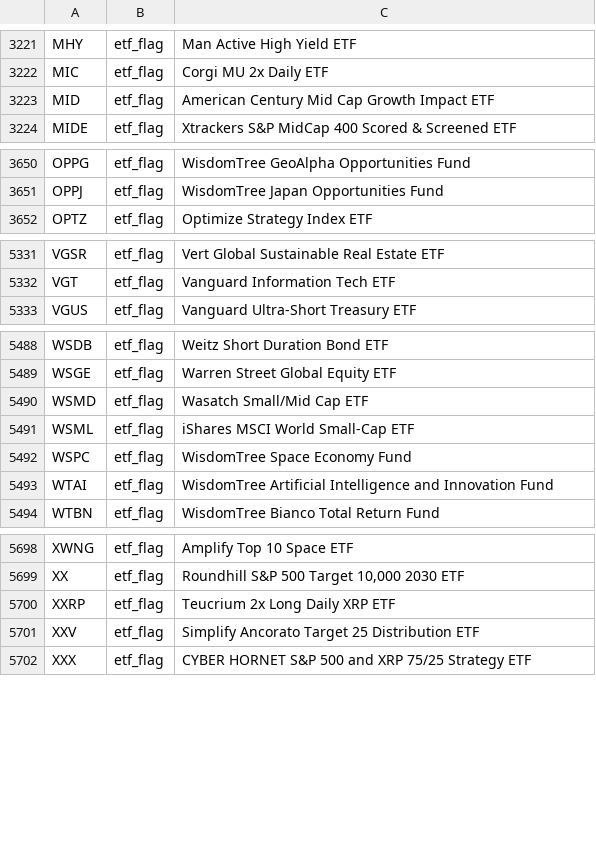
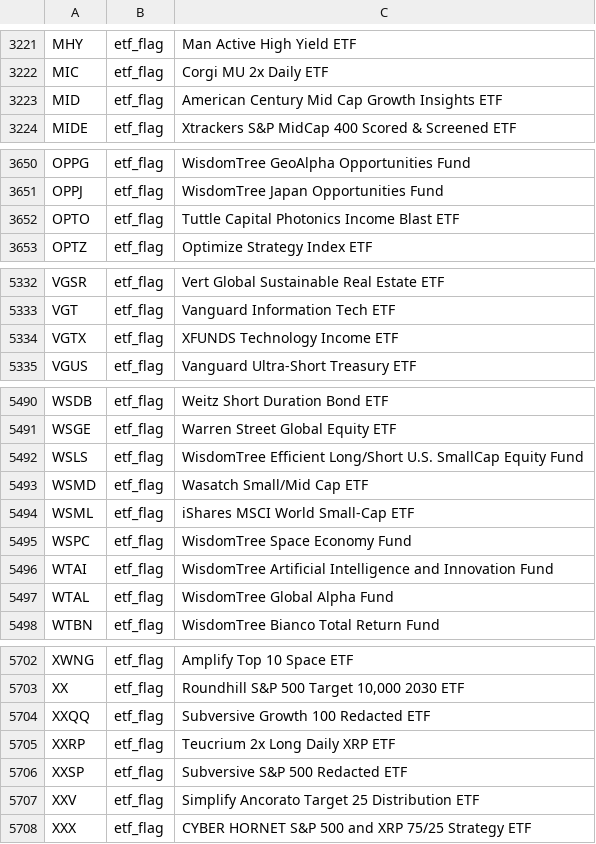
Before and after one commit to zkchong93/eoddata, a CSV file: etp_exclusions.csv, drawn as a sheet; only a part is shown, gaps mark what is left out.

```diff
--- a/etp_exclusions.csv
+++ b/etp_exclusions.csv
@@ -3222,3 +3222,3 @@ MHY,etf_flag,Man Active High Yield ETF
 MIC,etf_flag,Corgi MU 2x Daily ETF
-MID,etf_flag,American Century Mid Cap Growth Impact ETF
+MID,etf_flag,American Century Mid Cap Growth Insights ETF
 MIDE,etf_flag,Xtrackers S&P MidCap 400 Scored & Screened ETF
@@ -3651,2 +3651,3 @@ OPPG,etf_flag,WisdomTree GeoAlpha Opportunities Fund
 OPPJ,etf_flag,WisdomTree Japan Opportunities Fund
+OPTO,etf_flag,Tuttle Capital Photonics Income Blast ETF
 OPTZ,etf_flag,Optimize Strategy Index ETF
@@ -5332,2 +5333,3 @@ VGSR,etf_flag,Vert Global Sustainable Real Estate ETF
 VGT,etf_flag,Vanguard Information Tech ETF
+VGTX,etf_flag,XFUNDS Technology Income ETF
 VGUS,etf_flag,Vanguard Ultra-Short Treasury ETF
@@ -5489,2 +5491,3 @@ WSDB,etf_flag,Weitz Short Duration Bond ETF
 WSGE,etf_flag,Warren Street Global Equity ETF
+WSLS,etf_flag,WisdomTree Efficient Long/Short U.S. SmallCap Equity Fund
 WSMD,etf_flag,Wasatch Small/Mid Cap ETF
@@ -5493,2 +5496,3 @@ WSPC,etf_flag,WisdomTree Space Economy Fund
 WTAI,etf_flag,WisdomTree Artificial Intelligence and Innovation Fund
+WTAL,etf_flag,WisdomTree Global Alpha Fund
 WTBN,etf_flag,WisdomTree Bianco Total Return Fund
@@ -5699,3 +5703,5 @@ XWNG,etf_flag,Amplify Top 10 Space ETF
 XX,etf_flag,"Roundhill S&P 500 Target 10,000 2030 ETF"
+XXQQ,etf_flag,Subversive Growth 100 Redacted ETF
 XXRP,etf_flag,Teucrium 2x Long Daily XRP ETF
+XXSP,etf_flag,Subversive S&P 500 Redacted ETF
 XXV,etf_flag,Simplify Ancorato Target 25 Distribution ETF
```
Also changed, not shown: 8 other files.
